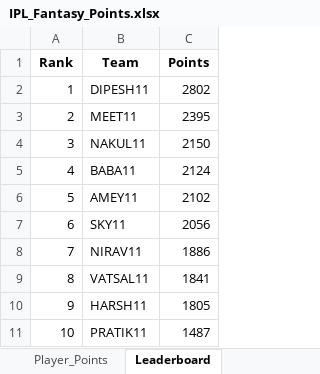
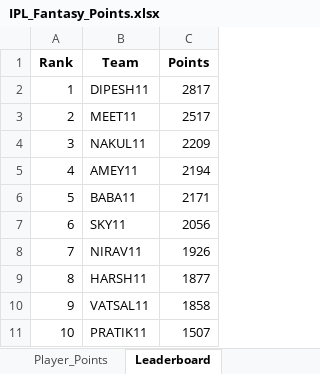
Before and after one commit to aaravmody/shroff-hundred-auction, an Excel workbook: IPL_Fantasy_Points.xlsx, sheet Leaderboard, drawn as a sheet; values as stored, in another font and other column widths than the file's, no borders; the diff names each change by its address in the sheet, - before the commit and + after, or states it on an @@ line.

```diff
--- a/IPL_Fantasy_Points.xlsx (sheet Leaderboard)
+++ b/IPL_Fantasy_Points.xlsx (sheet Leaderboard)
-C2 (Points): 2802
+C2 (Points): 2817
-C3 (Points): 2395
+C3 (Points): 2517
-C4 (Points): 2150
+C4 (Points): 2209
-B5 (Team): BABA11
+B5 (Team): AMEY11
-C5 (Points): 2124
+C5 (Points): 2194
-B6 (Team): AMEY11
+B6 (Team): BABA11
-C6 (Points): 2102
+C6 (Points): 2171
-C8 (Points): 1886
+C8 (Points): 1926
-B9 (Team): VATSAL11
+B9 (Team): HARSH11
-C9 (Points): 1841
+C9 (Points): 1877
-B10 (Team): HARSH11
+B10 (Team): VATSAL11
-C10 (Points): 1805
+C10 (Points): 1858
-C11 (Points): 1487
+C11 (Points): 1507
```
Also changed, not shown: sheet Player_Points, sheet Merged_Stats, ipl_stats_2026.xlsx, 3 other files.
